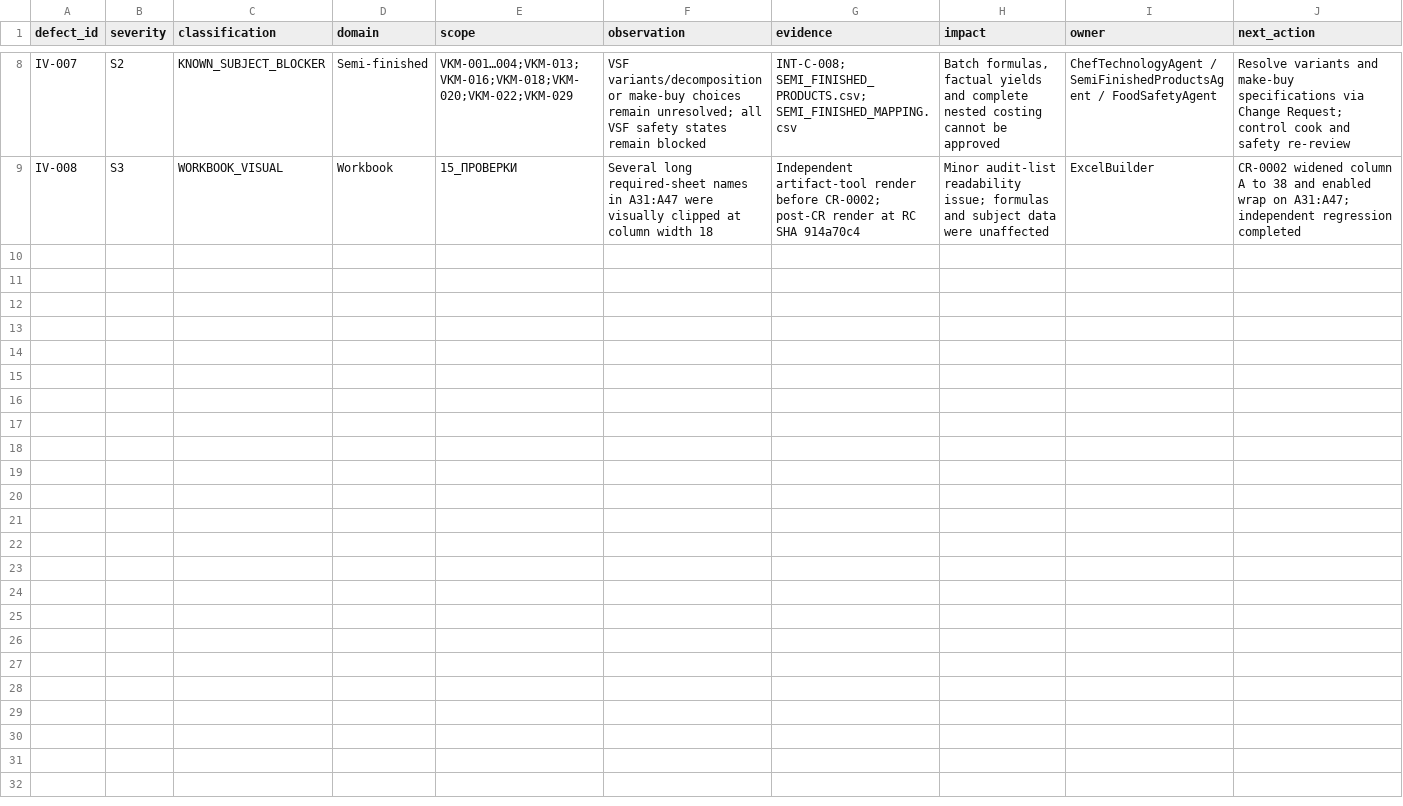
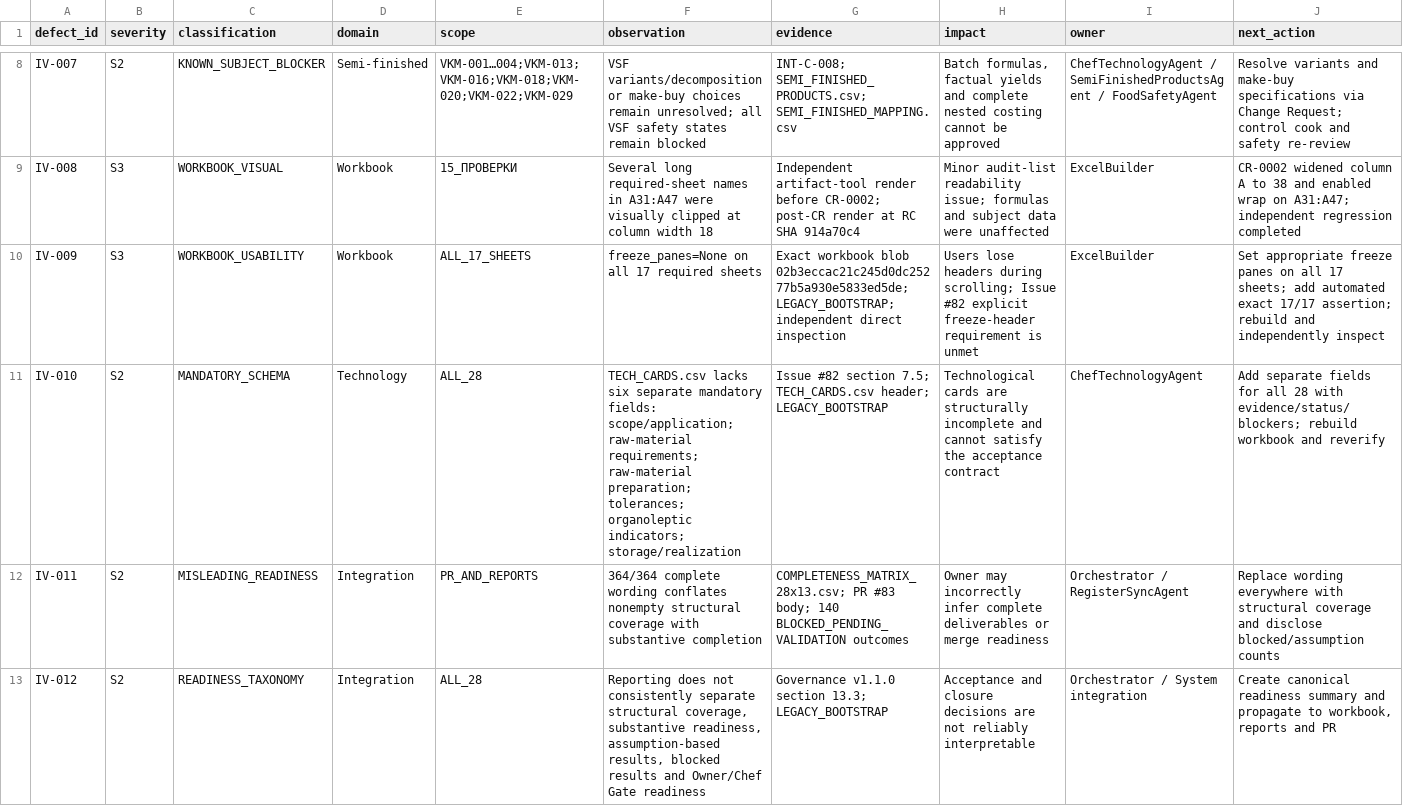
Before and after one commit to slavagrachov/varshavka-cafe-usali-model, a CSV file: docs/07-operations/issue-82/DEFECT_REGISTER.csv, drawn as a sheet; only a part is shown, gaps mark what is left out; rows hold the shown columns only; the diff covers the shown part only; the diff names each change by its address in the sheet, - before the commit and + after, or states it on an @@ line.

Commit message:
docs(issue-82): register remediation defects IV-009 through IV-015

```diff
--- a/docs/07-operations/issue-82/DEFECT_REGISTER.csv
+++ b/docs/07-operations/issue-82/DEFECT_REGISTER.csv
+row 10: IV-009 | S3 | WORKBOOK_USABILITY | Workbook | ALL_17_SHEETS | freeze_panes=None on all 17 required sheets | Exact workbook blob 02b3eccac21c245d0dc25277b5a930e5833ed5de; LEGACY_BOOTSTRAP; independent direct inspection | Users lose headers during scrolling; Issue #82 explicit freeze-header requirement is unmet | ExcelBuilder | Set appropriate freeze panes on all 17 sheets; add automated exact 17/17 assertion; rebuild and independently inspect
+row 11: IV-010 | S2 | MANDATORY_SCHEMA | Technology | ALL_28 | TECH_CARDS.csv lacks six separate mandatory fields: scope/application; raw-material requirements; raw-material preparation; tolerances; organoleptic indicators; storage/realization | Issue #82 section 7.5; TECH_CARDS.csv header; LEGACY_BOOTSTRAP | Technological cards are structurally incomplete and cannot satisfy the acceptance contract | ChefTechnologyAgent | Add separate fields for all 28 with evidence/status/blockers; rebuild workbook and reverify
+row 12: IV-011 | S2 | MISLEADING_READINESS | Integration | PR_AND_REPORTS | 364/364 complete wording conflates nonempty structural coverage with substantive completion | COMPLETENESS_MATRIX_28x13.csv; PR #83 body; 140 BLOCKED_PENDING_VALIDATION outcomes | Owner may incorrectly infer complete deliverables or merge readiness | Orchestrator / RegisterSyncAgent | Replace wording everywhere with structural coverage and disclose blocked/assumption counts
+row 13: IV-012 | S2 | READINESS_TAXONOMY | Integration | ALL_28 | Reporting does not consistently separate structural coverage, substantive readiness, assumption-based results, blocked results and Owner/Chef Gate readiness | Governance v1.1.0 section 13.3; LEGACY_BOOTSTRAP | Acceptance and closure decisions are not reliably interpretable | Orchestrator / System integration | Create canonical readiness summary and propagate to workbook, reports and PR
```
Also changed, not shown: 3 added rows elsewhere in this file.
